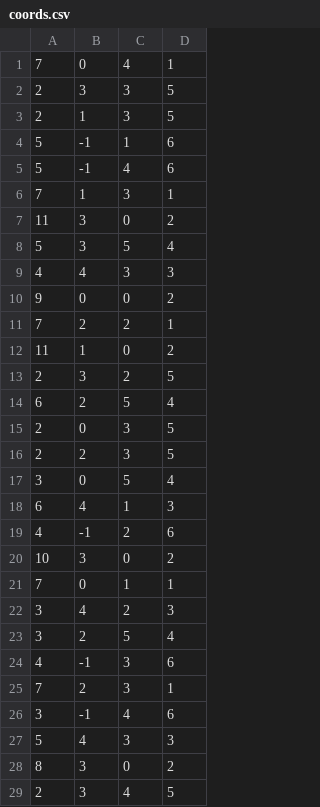
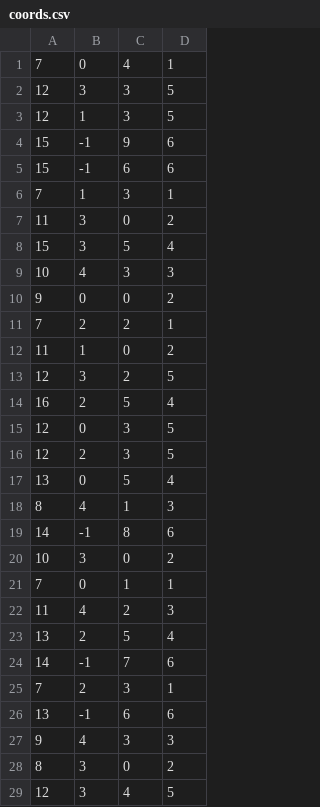
Before and after one commit to provegard/aoc2022, a CSV file: day22/coords.csv, drawn as a sheet; only a part is shown; the diff covers the shown part only.

```diff
--- a/day22/coords.csv
+++ b/day22/coords.csv
@@ -1,10 +1,10 @@
 7;0;4;1
-2;3;3;5
-2;1;3;5
-5;-1;1;6
-5;-1;4;6
+12;3;3;5
+12;1;3;5
+15;-1;9;6
+15;-1;6;6
 7;1;3;1
 11;3;0;2
-5;3;5;4
-4;4;3;3
+15;3;5;4
+10;4;3;3
 9;0;0;2
@@ -12,18 +12,18 @@
 11;1;0;2
-2;3;2;5
-6;2;5;4
-2;0;3;5
-2;2;3;5
-3;0;5;4
-6;4;1;3
-4;-1;2;6
+12;3;2;5
+16;2;5;4
+12;0;3;5
+12;2;3;5
+13;0;5;4
+8;4;1;3
+14;-1;8;6
 10;3;0;2
 7;0;1;1
-3;4;2;3
-3;2;5;4
-4;-1;3;6
+11;4;2;3
+13;2;5;4
+14;-1;7;6
 7;2;3;1
-3;-1;4;6
-5;4;3;3
+13;-1;6;6
+9;4;3;3
 8;3;0;2
-2;3;4;5
+12;3;4;5
```
Also changed, not shown: 56 edited cells elsewhere in this file, 2 other files.
